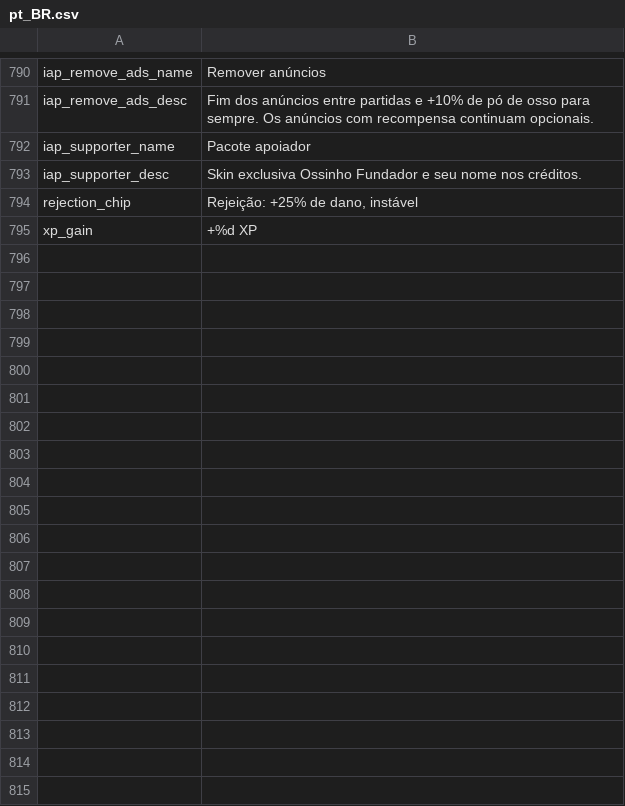
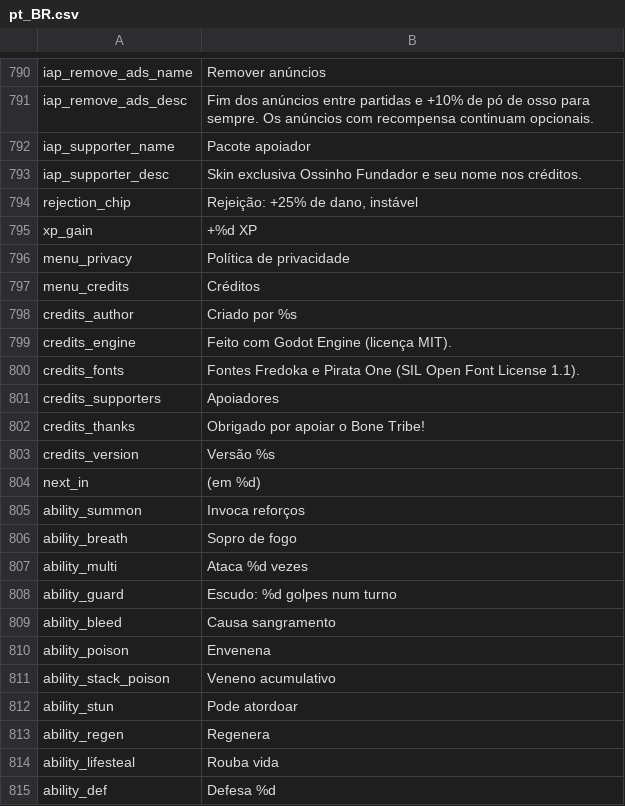
Before and after one commit to fefaofefao/Bone-tribe, a CSV file: i18n/pt_BR.csv, drawn as a sheet; only a part is shown, gaps mark what is left out; the diff covers the shown part only; the diff names each change by its address in the sheet, - before the commit and + after, or states it on an @@ line.

```diff
--- a/i18n/pt_BR.csv
+++ b/i18n/pt_BR.csv
+row 796: menu_privacy | Política de privacidade
+row 797: menu_credits | Créditos
+row 798: credits_author | Criado por %s
+row 799: credits_engine | Feito com Godot Engine (licença MIT).
+row 800: credits_fonts | Fontes Fredoka e Pirata One (SIL Open Font License 1.1).
+row 801: credits_supporters | Apoiadores
+row 802: credits_thanks | Obrigado por apoiar o Bone Tribe!
+row 803: credits_version | Versão %s
+row 804: next_in | (em %d)
+row 805: ability_summon | Invoca reforços
+row 806: ability_breath | Sopro de fogo
+row 807: ability_multi | Ataca %d vezes
+row 808: ability_guard | Escudo: %d golpes num turno
+row 809: ability_bleed | Causa sangramento
+row 810: ability_poison | Envenena
+row 811: ability_stack_poison | Veneno acumulativo
+row 812: ability_stun | Pode atordoar
+row 813: ability_regen | Regenera
+row 814: ability_lifesteal | Rouba vida
+row 815: ability_def | Defesa %d
```
Also changed, not shown: 14 added rows elsewhere in this file, i18n/en_US.csv, i18n/es_419.csv, 50 other files.
